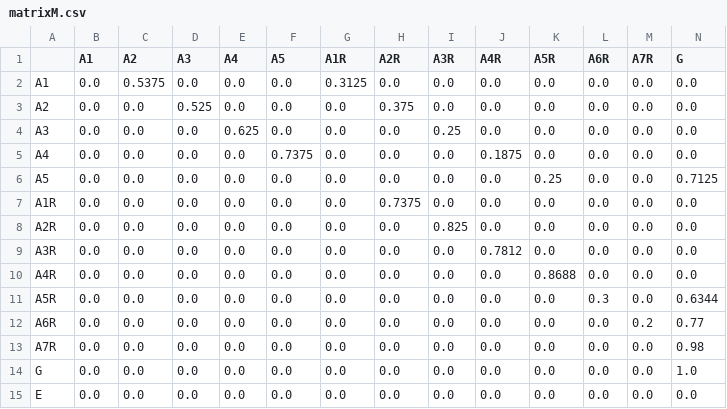
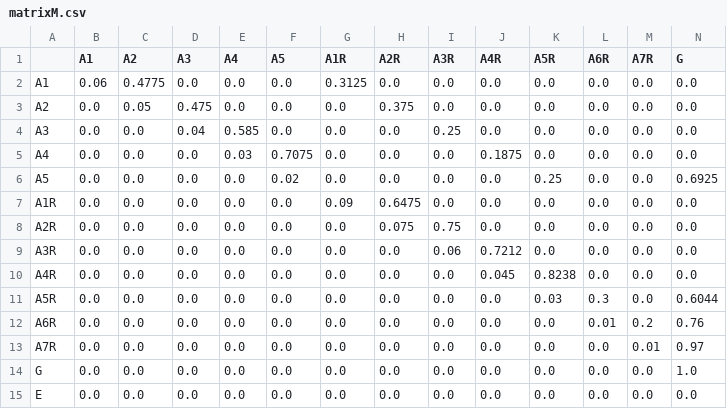
Before and after one commit to JulianaFerreira/educacao, a CSV file: matrix/matrixM.csv, drawn as a sheet; only a part is shown; the diff names each change by its address in the sheet, - before the commit and + after, or states it on an @@ line.

```diff
--- a/matrix/matrixM.csv
+++ b/matrix/matrixM.csv
-B2 (A1): 0.0
+B2 (A1): 0.06
-C2 (A2): 0.5375
+C2 (A2): 0.4775
-C3 (A2): 0.0
+C3 (A2): 0.05
-D3 (A3): 0.525
+D3 (A3): 0.475
-D4 (A3): 0.0
+D4 (A3): 0.04
-E4 (A4): 0.625
+E4 (A4): 0.585
-E5 (A4): 0.0
+E5 (A4): 0.03
-F5 (A5): 0.7375
+F5 (A5): 0.7075
-F6 (A5): 0.0
+F6 (A5): 0.02
-N6 (G): 0.7125
+N6 (G): 0.6925
-G7 (A1R): 0.0
+G7 (A1R): 0.09
-H7 (A2R): 0.7375
+H7 (A2R): 0.6475
-H8 (A2R): 0.0
+H8 (A2R): 0.075
-I8 (A3R): 0.825
+I8 (A3R): 0.75
-I9 (A3R): 0.0
+I9 (A3R): 0.06
-J9 (A4R): 0.7812
+J9 (A4R): 0.7212
-J10 (A4R): 0.0
+J10 (A4R): 0.045
-K10 (A5R): 0.8688
+K10 (A5R): 0.8238
-K11 (A5R): 0.0
+K11 (A5R): 0.03
-N11 (G): 0.6344
+N11 (G): 0.6044
-L12 (A6R): 0.0
+L12 (A6R): 0.01
-N12 (G): 0.77
+N12 (G): 0.76
-M13 (A7R): 0.0
+M13 (A7R): 0.01
-N13 (G): 0.98
+N13 (G): 0.97
```
Also changed, not shown: matrix/matrixF.csv, 7 other files.
